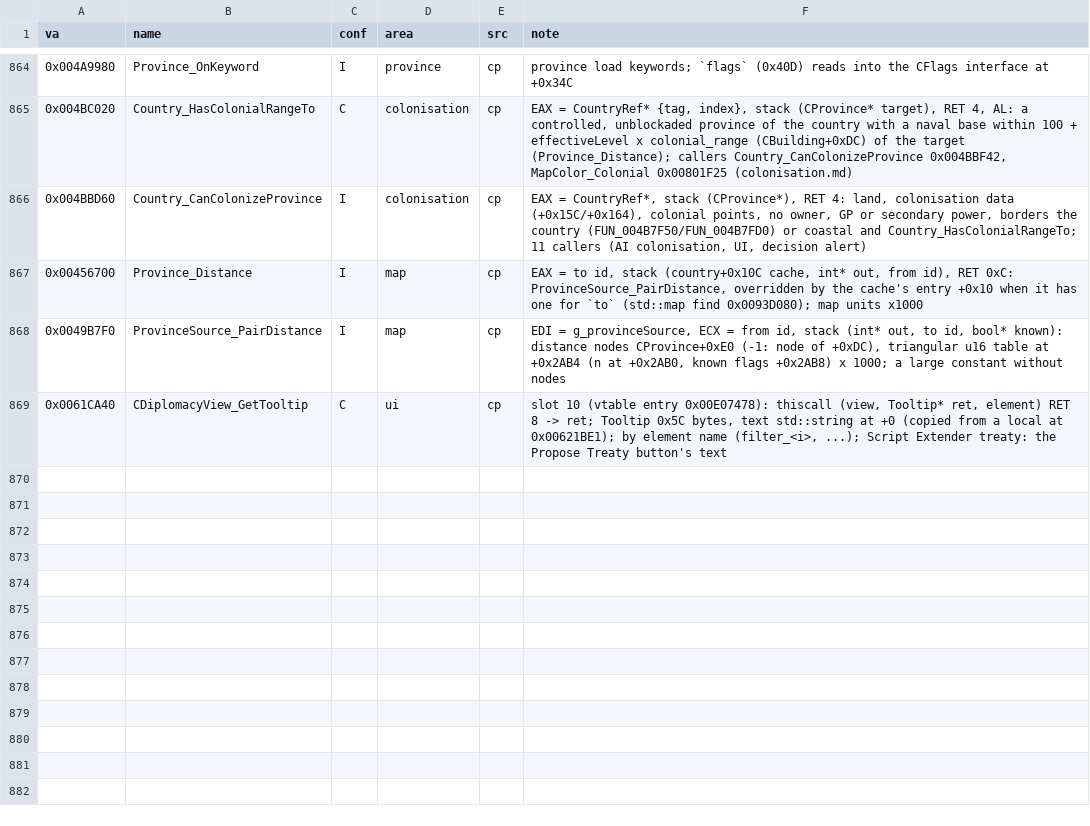
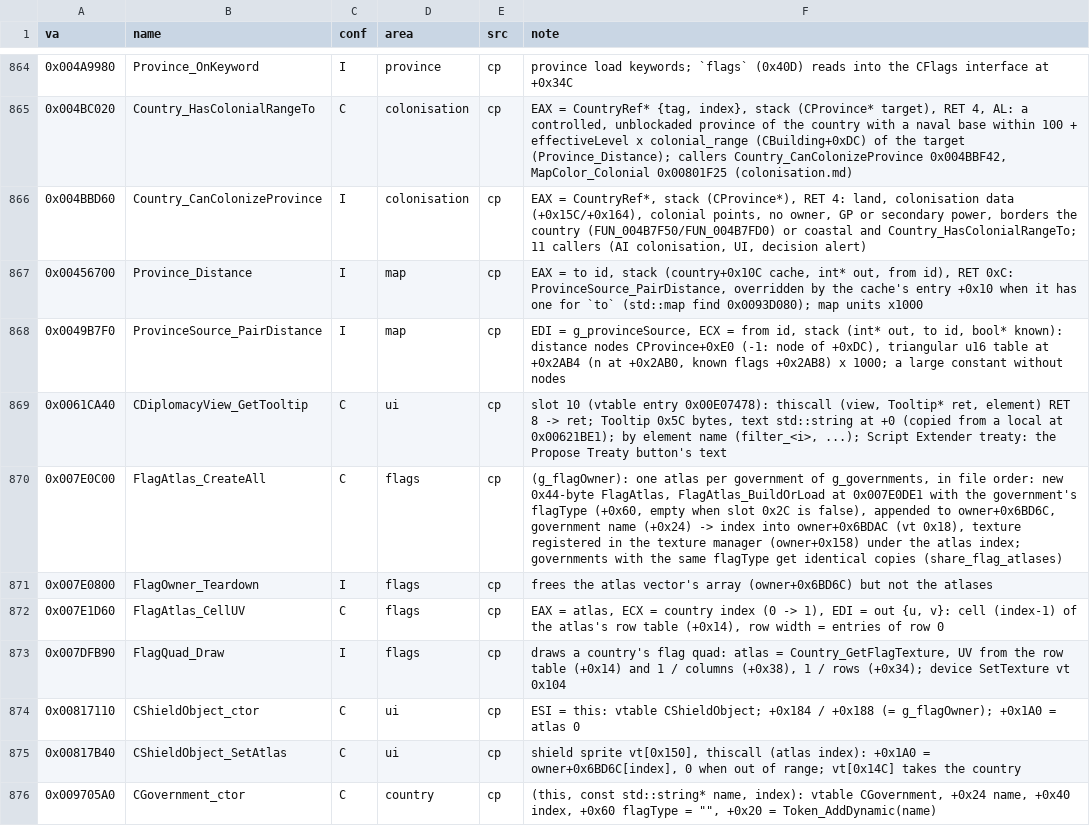
Before and after one commit to The-Grand-Combination/The-Grand-Loader, a CSV file: docs/re/symbols/functions.csv, drawn as a sheet; only a part is shown, gaps mark what is left out; the diff covers the shown part only.

Commit message:
extra flags

```diff
--- a/docs/re/symbols/functions.csv
+++ b/docs/re/symbols/functions.csv
@@ -869 +869,8 @@ va,name,conf,area,src,note
 0x0061CA40,CDiplomacyView_GetTooltip,C,ui,cp,"slot 10 (vtable entry 0x00E07478): thiscall (view, Tooltip* ret, element) RET 8 -> ret; Tooltip 0x5C bytes, text std::string at +0 (copied from a local at 0x00621BE1); by element name (filter_<i>, ...); Script Extender treaty: the Propose Treaty button's text"
+0x007E0C00,FlagAtlas_CreateAll,C,flags,cp,"(g_flagOwner): one atlas per government of g_governments, in file order: new 0x44-byte FlagAtlas, FlagAtlas_BuildOrLoad at 0x007E0DE1 with the government's flagType (+0x60, empty when slot 0x2C is false), appended to owner+0x6BD6C, government name (+0x24) -> index into owner+0x6BDAC (vt 0x18), texture registered in the texture manager (owner+0x158) under the atlas index; governments with the same flagType get identical copies (share_flag_atlases)"
+0x007E0800,FlagOwner_Teardown,I,flags,cp,frees the atlas vector's array (owner+0x6BD6C) but not the atlases
+0x007E1D60,FlagAtlas_CellUV,C,flags,cp,"EAX = atlas, ECX = country index (0 -> 1), EDI = out {u, v}: cell (index-1) of the atlas's row table (+0x14), row width = entries of row 0"
+0x007DFB90,FlagQuad_Draw,I,flags,cp,"draws a country's flag quad: atlas = Country_GetFlagTexture, UV from the row table (+0x14) and 1 / columns (+0x38), 1 / rows (+0x34); device SetTexture vt 0x104"
+0x00817110,CShieldObject_ctor,C,ui,cp,"ESI = this: vtable CShieldObject; +0x184 / +0x188 (= g_flagOwner); +0x1A0 = atlas 0"
+0x00817B40,CShieldObject_SetAtlas,C,ui,cp,"shield sprite vt[0x150], thiscall (atlas index): +0x1A0 = owner+0x6BD6C[index], 0 when out of range; vt[0x14C] takes the country"
+0x009705A0,CGovernment_ctor,C,country,cp,"(this, const std::string* name, index): vtable CGovernment, +0x24 name, +0x40 index, +0x60 flagType = """", +0x20 = Token_AddDynamic(name)"
```
Also changed, not shown: 7 added rows and 6 edited cells elsewhere in this file, docs/re/symbols/globals.csv, docs/re/symbols/patch_sites.csv, 30 other files.
